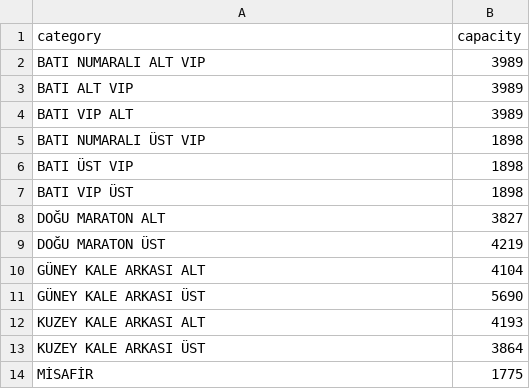
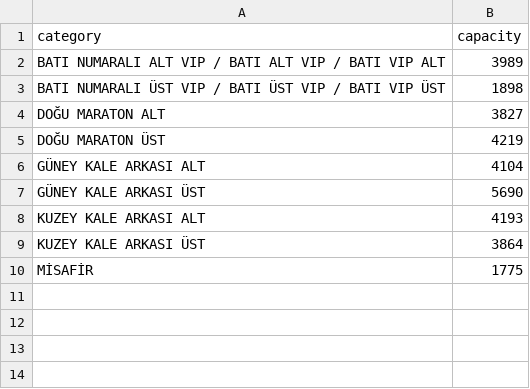
Before and after one commit to stdoggo/ks-tribun-doluluk, a CSV file: categories.csv, drawn as a sheet.

```diff
--- a/categories.csv
+++ b/categories.csv
@@ -1,8 +1,4 @@
 category;capacity
-BATI NUMARALI ALT VIP;3989
-BATI ALT VIP;3989
-BATI VIP ALT;3989
-BATI NUMARALI ÜST VIP;1898
-BATI ÜST VIP;1898
-BATI VIP ÜST;1898
+BATI NUMARALI ALT VIP / BATI ALT VIP / BATI VIP ALT;3989
+BATI NUMARALI ÜST VIP / BATI ÜST VIP / BATI VIP ÜST;1898
 DOĞU MARATON ALT;3827
```
Also changed, not shown: 2 other files.
